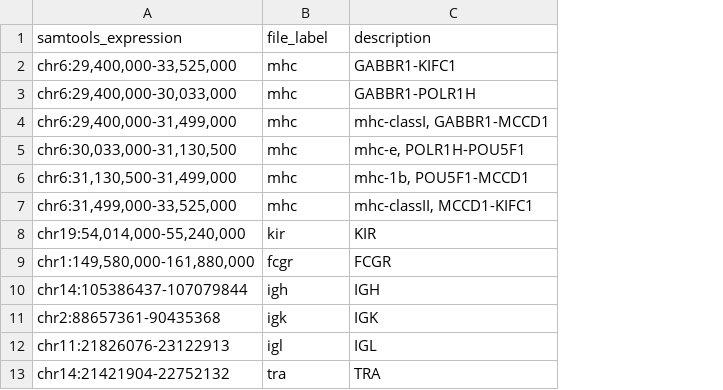
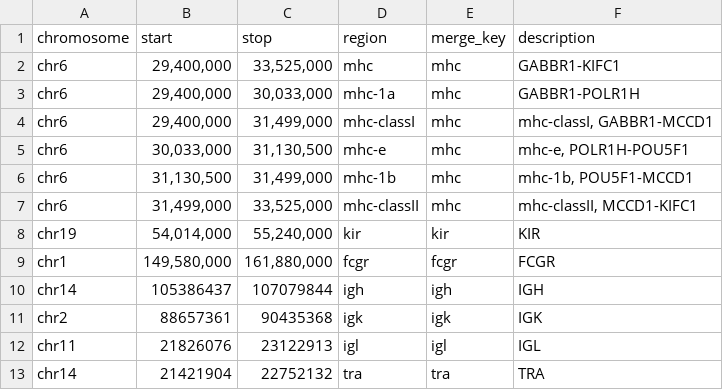
Before and after one commit to nrminor/nf-RASH, a TSV file: resources/desired_regions.tsv, drawn as a sheet; only a part is shown; removed rows and columns are numbered as before the commit, all else as after; the diff names each change by its address in the sheet, - before the commit and + after, or states it on an @@ line.

Commit message:
changing how samtools expressions, regions, and file merge keys are parsed from the input TSV
The previous version of the desired regions TSV required users to a) format samtools view expressions themselves, and b) to obfuscate the actual region being baited/extracted in favor of the key to use when merging FASTQs. This commit makes all of that more intuitive by separating out chromosome, start position, stop position, region name, and merge key into their own columns.

```diff
--- a/resources/desired_regions.tsv
+++ b/resources/desired_regions.tsv
-column A (samtools_expression), rows 2-13: chr6:29,400,000-33,525,000 | chr6:29,400,000-30,033,000 | chr6:29,400,000-31,499,000 | chr6:30,033,000-31,130,500 | chr6:31,130,500-31,499,000 | chr6:31,499,000-33,525,000 | chr19:54,014,000-55,240,000 | chr1:149,580,000-161,880,000 | chr14:105386437-107079844 | chr2:88657361-90435368 | chr11:21826076-23122913 | chr14:21421904-22752132
+column A (chromosome), rows 2-13: chr6 | chr6 | chr6 | chr6 | chr6 | chr6 | chr19 | chr1 | chr14 | chr2 | chr11 | chr14
+column B (start), rows 2-13: 29,400,000 | 29,400,000 | 29,400,000 | 30,033,000 | 31,130,500 | 31,499,000 | 54,014,000 | 149,580,000 | 105386437 | 88657361 | 21826076 | 21421904
+column C (stop), rows 2-13: 33,525,000 | 30,033,000 | 31,499,000 | 31,130,500 | 31,499,000 | 33,525,000 | 55,240,000 | 161,880,000 | 107079844 | 90435368 | 23122913 | 22752132
+column D (region), rows 2-13: mhc | mhc-1a | mhc-classI | mhc-e | mhc-1b | mhc-classII | kir | fcgr | igh | igk | igl | tra
-E1: file_label
+E1: merge_key
```
Also changed, not shown: 1 other file.
